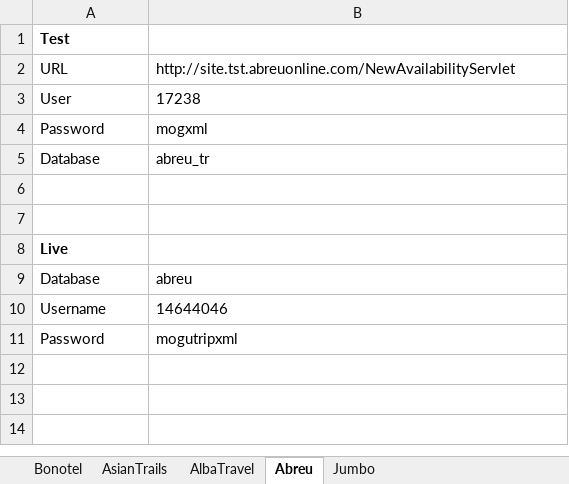
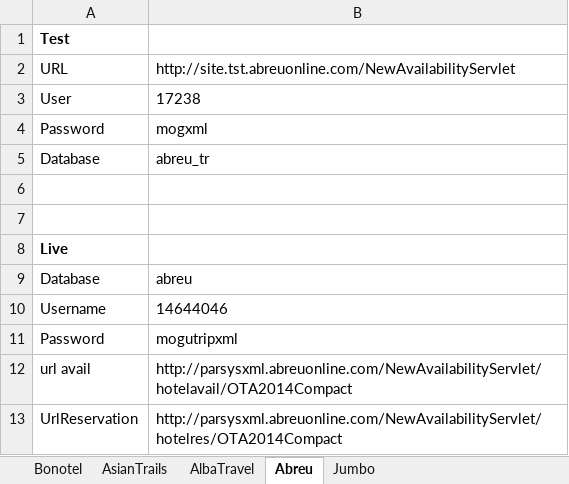
Before and after one commit to NingMoe/dailyRecord, an Excel workbook: Tavisca/MoguCredentials.xlsx, sheet Abreu, drawn as a sheet; values as stored, in another font and other column widths than the file's, no borders; the diff names each change by its address in the sheet, - before the commit and + after, or states it on an @@ line.

```diff
--- a/Tavisca/MoguCredentials.xlsx (sheet Abreu)
+++ b/Tavisca/MoguCredentials.xlsx (sheet Abreu)
+row 12: url avail | http://parsysxml.abreuonline.com/NewAvailabilityServlet/hotelavail/OTA2014Compact
+row 13: UrlReservation | http://parsysxml.abreuonline.com/NewAvailabilityServlet/hotelres/OTA2014Compact
```
Also changed, not shown: sheet AsianTrails, sheet Jumbo, 2 other files.
